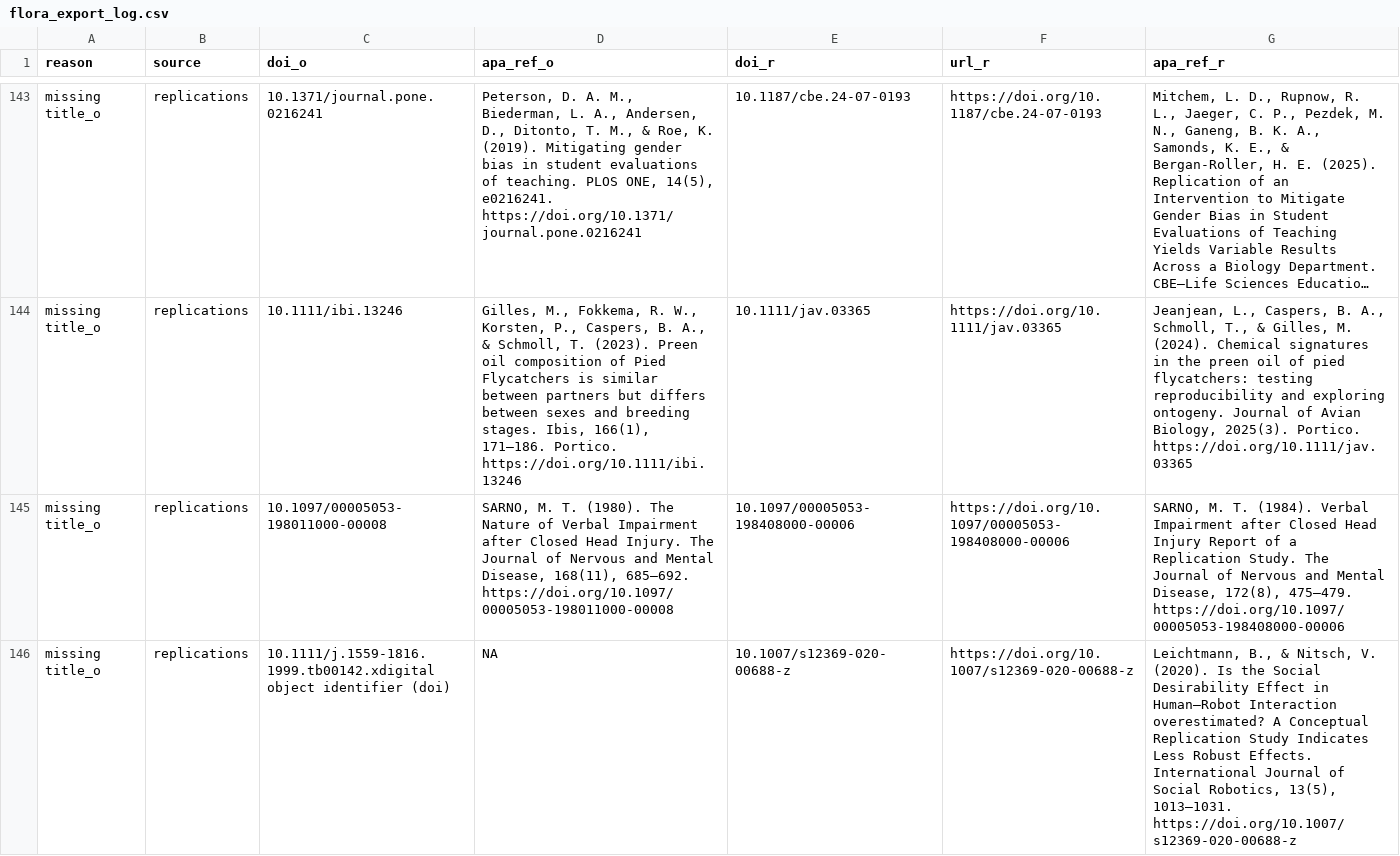
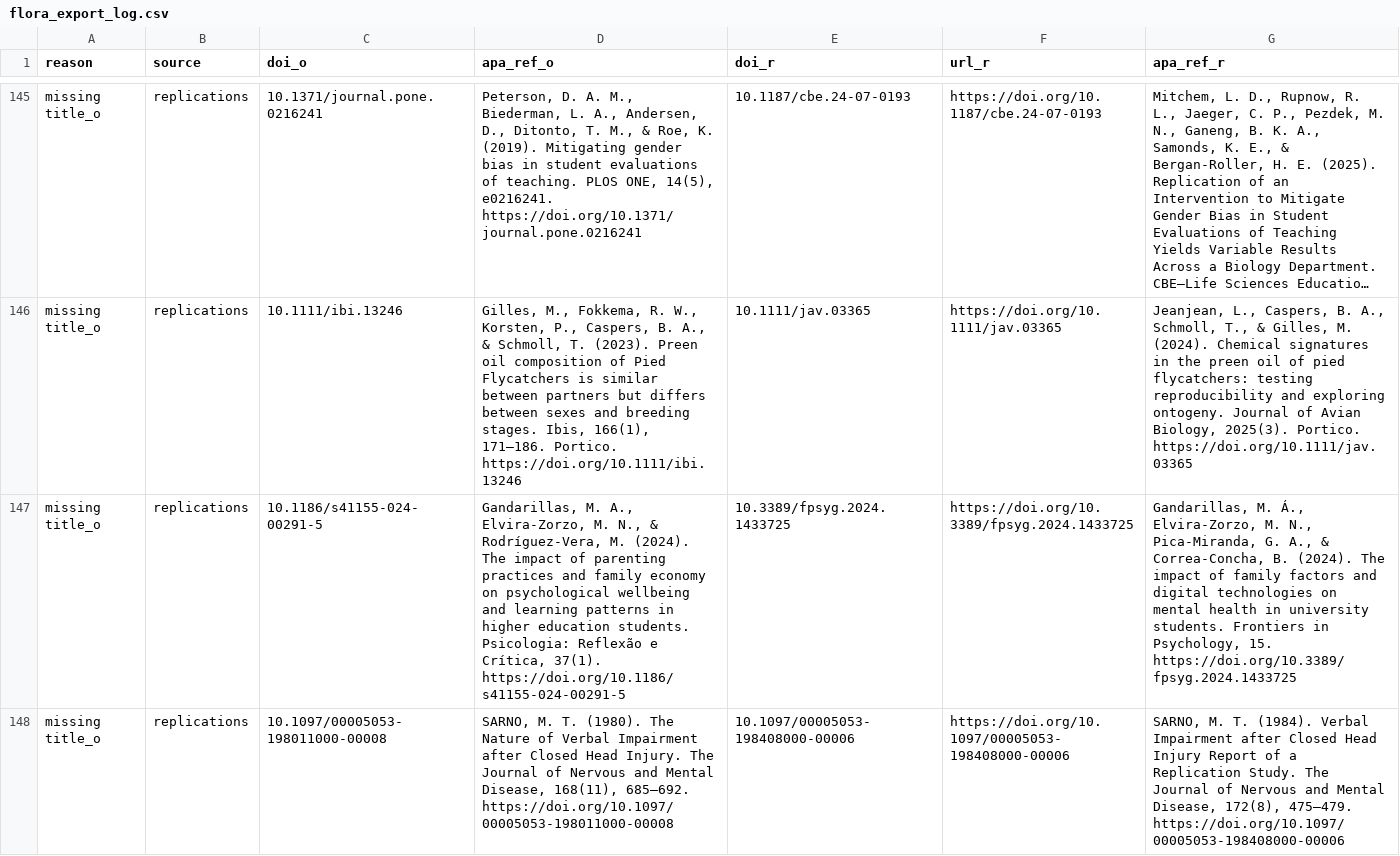
Before and after one commit to forrtproject/FReD-data, a CSV file: output/flora_export_log.csv, drawn as a sheet; only a part is shown, gaps mark what is left out; the shorter side is filled out with more unchanged rows; long unchanged cells end in …; the diff covers the shown part only; the diff names each change by its address in the sheet, - before the commit and + after, or states it on an @@ line.

```diff
--- a/output/flora_export_log.csv
+++ b/output/flora_export_log.csv
+row 147: missing title_o | replications | 10.1186/s41155-024-00291-5 | Gandarillas, M. A., Elvira-Zorzo, M. N., & Rodríguez-Vera, M. (2024). The impact of parenting practices and family economy on psychological wellbeing and learning patterns in higher education students. Psicologia: Reflexão e Crítica, 37(1). https://doi.org/10.1186/s41155-024-00291-5 | 10.3389/fpsyg.2024.1433725 | https://doi.org/10.3389/fpsyg.2024.1433725 | Gandarillas, M. Á., Elvira-Zorzo, M. N., Pica-Miranda, G. A., & Correa-Concha, B. (2024). The impact of family factors and digital technologies on mental health in university students. Frontiers in Psychology, 15. https://doi.org/10.3389/fpsyg.2024.1433725
```
Also changed, not shown: 8 added rows and 6 removed rows elsewhere in this file, 6 other files.
